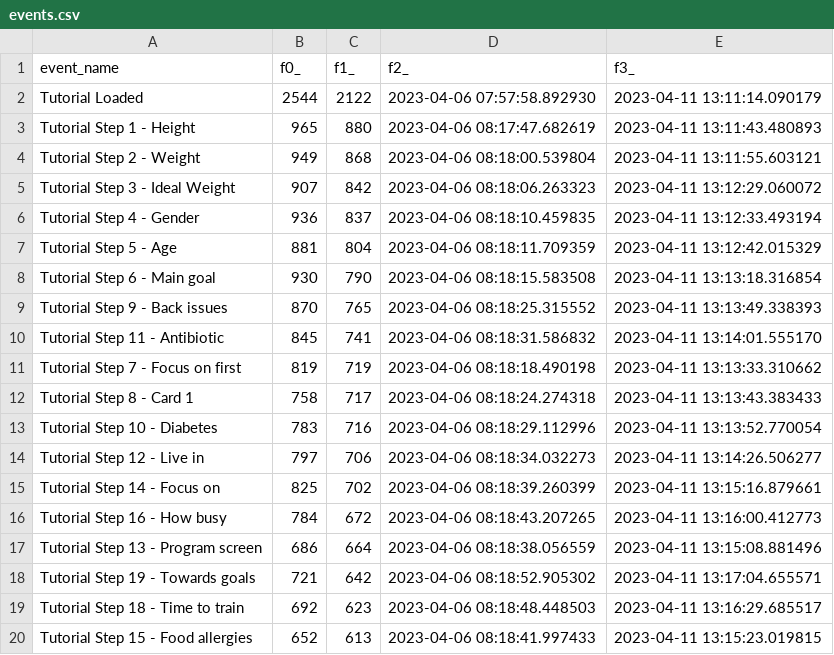
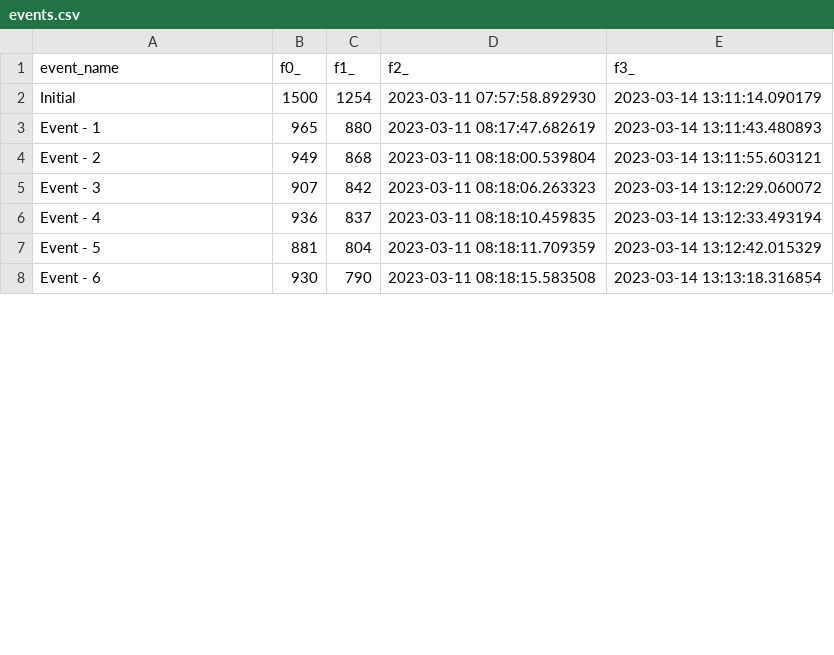
Before and after one commit to AlexanderVishnevsky/LoggerChart, a CSV file: csv/events.csv, drawn as a sheet; only a part is shown; the diff covers the shown part only.

Commit message:
initial commit

```diff
--- a/csv/events.csv
+++ b/csv/events.csv
@@ -1,20 +1,8 @@
 event_name,f0_,f1_,f2_,f3_
-Tutorial Loaded,2544,2122,2023-04-06 07:57:58.892930,2023-04-11 13:11:14.090179
-Tutorial Step 1 - Height,965,880,2023-04-06 08:17:47.682619,2023-04-11 13:11:43.480893
-Tutorial Step 2 - Weight,949,868,2023-04-06 08:18:00.539804,2023-04-11 13:11:55.603121
-Tutorial Step 3 - Ideal Weight,907,842,2023-04-06 08:18:06.263323,2023-04-11 13:12:29.060072
-Tutorial Step 4 - Gender,936,837,2023-04-06 08:18:10.459835,2023-04-11 13:12:33.493194
-Tutorial Step 5 - Age,881,804,2023-04-06 08:18:11.709359,2023-04-11 13:12:42.015329
-Tutorial Step 6 - Main goal,930,790,2023-04-06 08:18:15.583508,2023-04-11 13:13:18.316854
-Tutorial Step 9 - Back issues,870,765,2023-04-06 08:18:25.315552,2023-04-11 13:13:49.338393
-Tutorial Step 11 - Antibiotic,845,741,2023-04-06 08:18:31.586832,2023-04-11 13:14:01.555170
-Tutorial Step 7 - Focus on first,819,719,2023-04-06 08:18:18.490198,2023-04-11 13:13:33.310662
-Tutorial Step 8 - Card 1,758,717,2023-04-06 08:18:24.274318,2023-04-11 13:13:43.383433
-Tutorial Step 10 - Diabetes,783,716,2023-04-06 08:18:29.112996,2023-04-11 13:13:52.770054
-Tutorial Step 12 - Live in,797,706,2023-04-06 08:18:34.032273,2023-04-11 13:14:26.506277
-Tutorial Step 14 - Focus on,825,702,2023-04-06 08:18:39.260399,2023-04-11 13:15:16.879661
-Tutorial Step 16 - How busy,784,672,2023-04-06 08:18:43.207265,2023-04-11 13:16:00.412773
-Tutorial Step 13 - Program screen,686,664,2023-04-06 08:18:38.056559,2023-04-11 13:15:08.881496
-Tutorial Step 19 - Towards goals,721,642,2023-04-06 08:18:52.905302,2023-04-11 13:17:04.655571
-Tutorial Step 18 - Time to train,692,623,2023-04-06 08:18:48.448503,2023-04-11 13:16:29.685517
-Tutorial Step 15 - Food allergies,652,613,2023-04-06 08:18:41.997433,2023-04-11 13:15:23.019815
+Initial,1500,1254,2023-03-11 07:57:58.892930,2023-03-14 13:11:14.090179
+Event - 1,965,880,2023-03-11 08:17:47.682619,2023-03-14 13:11:43.480893
+Event - 2,949,868,2023-03-11 08:18:00.539804,2023-03-14 13:11:55.603121
+Event - 3,907,842,2023-03-11 08:18:06.263323,2023-03-14 13:12:29.060072
+Event - 4,936,837,2023-03-11 08:18:10.459835,2023-03-14 13:12:33.493194
+Event - 5,881,804,2023-03-11 08:18:11.709359,2023-03-14 13:12:42.015329
+Event - 6,930,790,2023-03-11 08:18:15.583508,2023-03-14 13:13:18.316854
```
Also changed, not shown: 17 removed rows and 18 edited cells elsewhere in this file, 27 other files.
